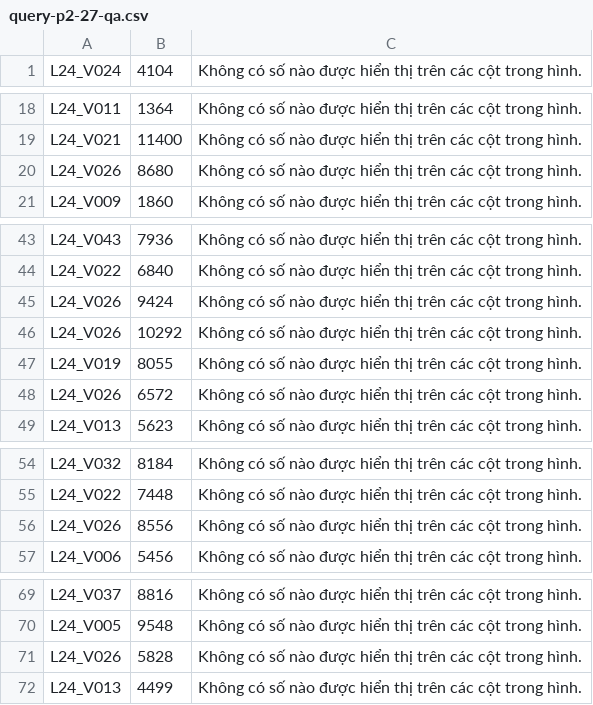
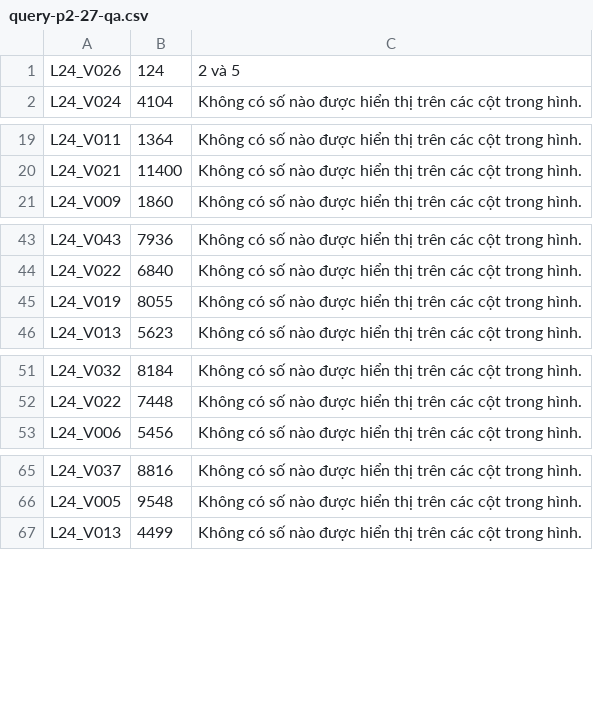
Before and after one commit to Thanhdat3010/AIC2026, a CSV file: output/sotuyen2/submission/query-p2-27-qa.csv, drawn as a sheet; only a part is shown, gaps mark what is left out; removed rows and columns are numbered as before the commit, all else as after; the diff covers the shown part only; the diff names each change by its address in the sheet, - before the commit and + after, or states it on an @@ line.

```diff
--- a/output/sotuyen2/submission/query-p2-27-qa.csv
+++ b/output/sotuyen2/submission/query-p2-27-qa.csv
+row 1: L24_V026 | 124 | 2 và 5
-row 20: L24_V026 | 8680 | Không có số nào được hiển thị trên các cột trong hình.
-row 45: L24_V026 | 9424 | Không có số nào được hiển thị trên các cột trong hình.
-row 46: L24_V026 | 10292 | Không có số nào được hiển thị trên các cột trong hình.
-row 48: L24_V026 | 6572 | Không có số nào được hiển thị trên các cột trong hình.
-row 56: L24_V026 | 8556 | Không có số nào được hiển thị trên các cột trong hình.
-row 71: L24_V026 | 5828 | Không có số nào được hiển thị trên các cột trong hình.
```
Also changed, not shown: 2 removed rows elsewhere in this file, output/sotuyen2/submission/query-p2-12-qa.csv, output/sotuyen2/submission/query-p2-19-qa.csv, 5 other files.
